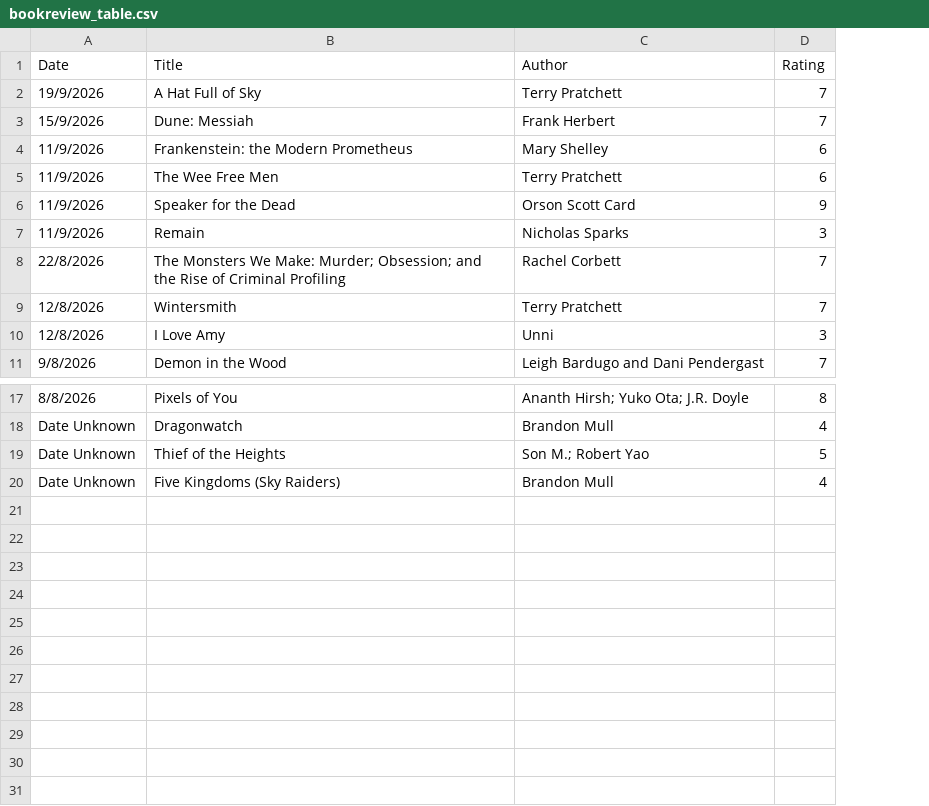
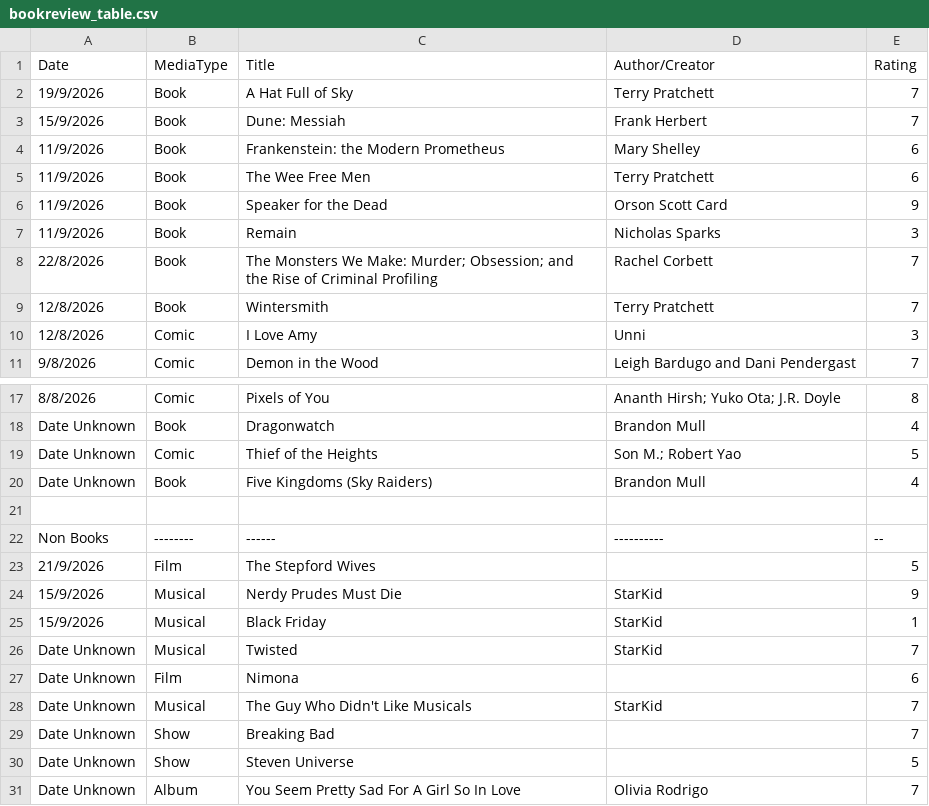
Before and after one commit to loopislost/loopifer-neocities, a CSV file: public/txt_csv/bookreview_table.csv, drawn as a sheet; only a part is shown, gaps mark what is left out; addresses are those after the commit; the diff names each change by its address in the sheet, - before the commit and + after, or states it on an @@ line.

Commit message:
review table edited

```diff
--- a/public/txt_csv/bookreview_table.csv
+++ b/public/txt_csv/bookreview_table.csv
+column B (MediaType), rows 2-11: Book | Book | Book | Book | Book | Book | Book | Book | Comic | Comic; rows 17-20: Comic | Book | Comic | Book
-D1: Author
+D1: Author/Creator
+row 21: (empty)
+row 22: Non Books | -------- | ------ | ---------- | --
+row 23: 21/9/2026 | Film | The Stepford Wives |  | 5
+row 24: 15/9/2026 | Musical | Nerdy Prudes Must Die | StarKid | 9
+row 25: 15/9/2026 | Musical | Black Friday | StarKid | 1
+row 26: Date Unknown | Musical | Twisted | StarKid | 7
+row 27: Date Unknown | Film | Nimona |  | 6
+row 28: Date Unknown | Musical | The Guy Who Didn't Like Musicals | StarKid | 7
+row 29: Date Unknown | Show | Breaking Bad |  | 7
+row 30: Date Unknown | Show | Steven Universe |  | 5
+row 31: Date Unknown | Album | You Seem Pretty Sad For A Girl So In Love | Olivia Rodrigo | 7
```
Also changed, not shown: 6 other files.
